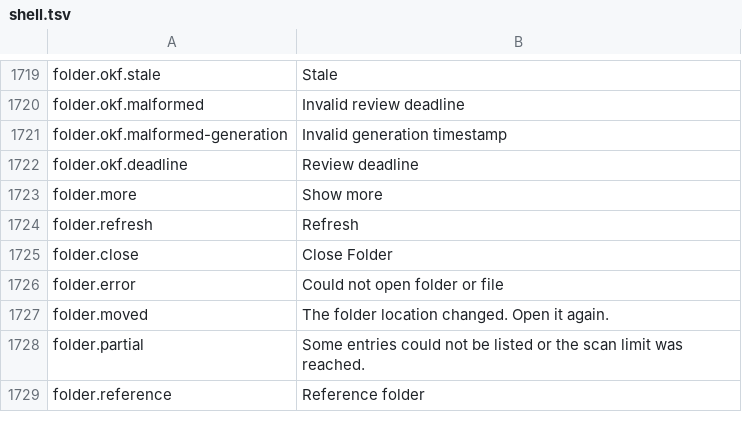
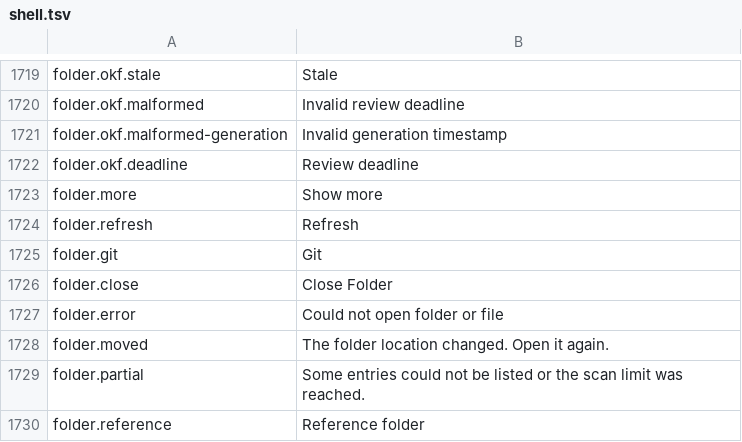
Before and after one commit to masanork/ibis-office, a TSV file: crates/ibis-office-base/i18n/en/shell.tsv, drawn as a sheet; only a part is shown, gaps mark what is left out; the diff names each change by its address in the sheet, - before the commit and + after, or states it on an @@ line.

Commit message:
Improve Obsidian Vault folder indexing, image resolution, and Git coexistence

```diff
--- a/crates/ibis-office-base/i18n/en/shell.tsv
+++ b/crates/ibis-office-base/i18n/en/shell.tsv
+row 1725: folder.git | Git
```
Also changed, not shown: crates/ibis-office-base/i18n/ja/shell.tsv, 9 other files.
